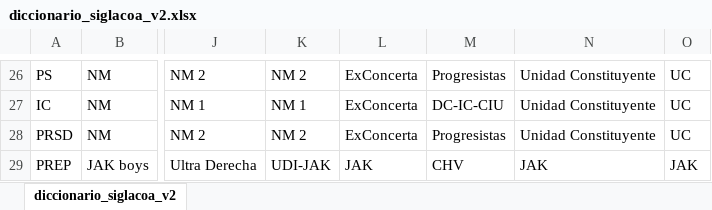
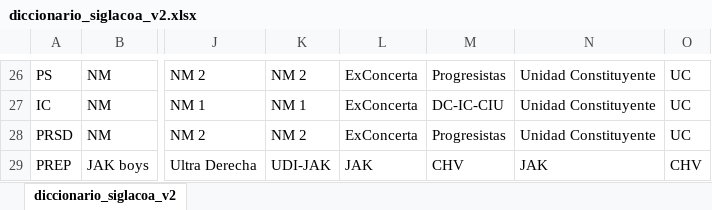
Before and after one commit to goyanedelv/general-election-simulator-chile, an Excel workbook: 02_parameter/02_diccionario_coaliciones/diccionario_siglacoa_v2.xlsx, sheet diccionario_siglacoa_v2, drawn as a sheet; only a part is shown, gaps mark what is left out; values as stored, in another font and other column widths than the file's, no borders; the diff names each change by its address in the sheet, - before the commit and + after, or states it on an @@ line.

```diff
--- a/02_parameter/02_diccionario_coaliciones/diccionario_siglacoa_v2.xlsx (sheet diccionario_siglacoa_v2)
+++ b/02_parameter/02_diccionario_coaliciones/diccionario_siglacoa_v2.xlsx (sheet diccionario_siglacoa_v2)
-O29: JAK
+O29: CHV
```
Also changed, not shown: 6 other files.
